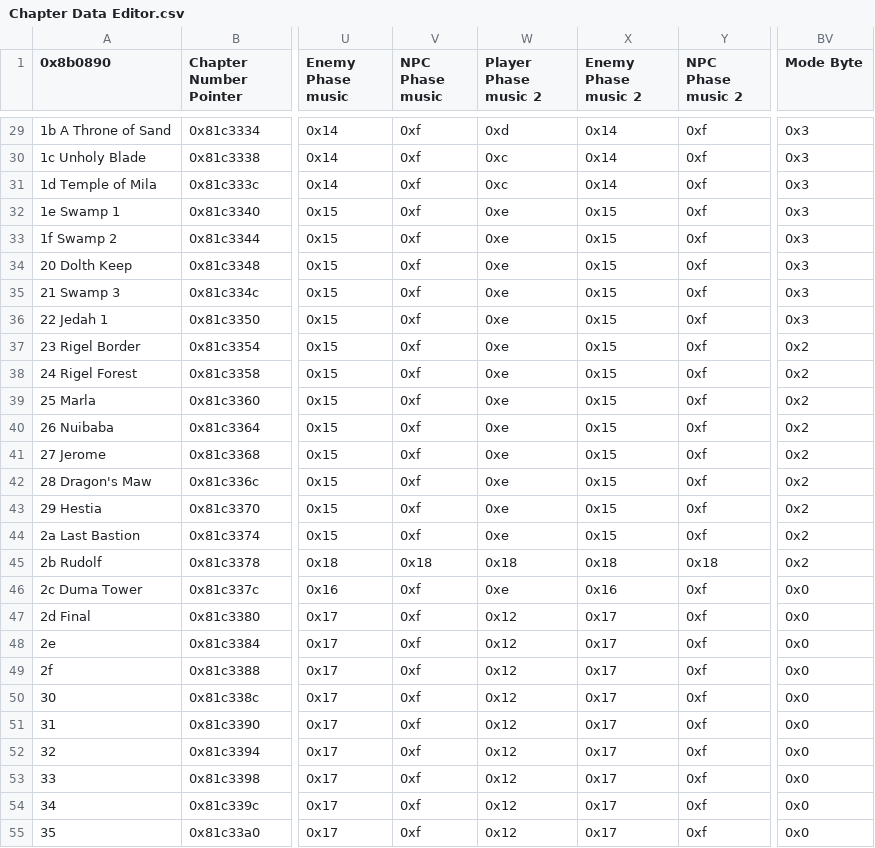
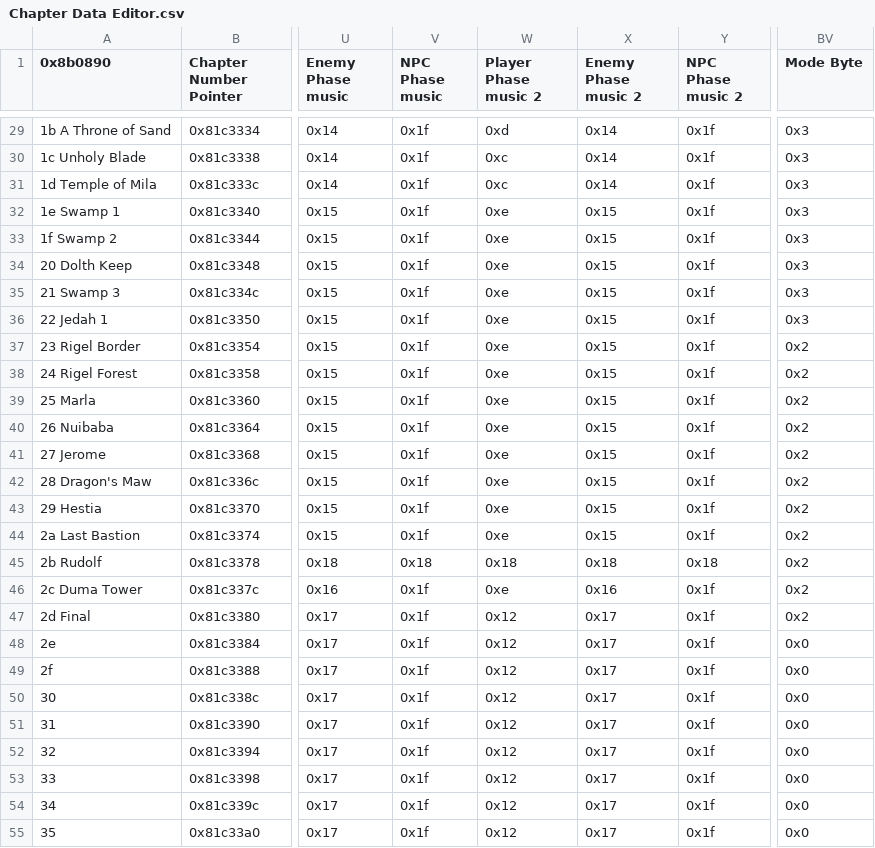
Before and after one commit to HyperGammaSpaces/SacredEchoes, a CSV file: Tables/Chapter data editor/Chapter Data Editor.csv, drawn as a sheet; only a part is shown, gaps mark what is left out; the diff covers the shown part only; the diff names each change by its address in the sheet, - before the commit and + after, or states it on an @@ line.

```diff
--- a/Tables/Chapter data editor/Chapter Data Editor.csv
+++ b/Tables/Chapter data editor/Chapter Data Editor.csv
-V29:V44 (NPC Phase music): 0xf
+V29:V44 (NPC Phase music): 0x1f
-Y29:Y44 (NPC Phase music 2): 0xf
+Y29:Y44 (NPC Phase music 2): 0x1f
-V46:V55 (NPC Phase music): 0xf
+V46:V55 (NPC Phase music): 0x1f
-Y46:Y55 (NPC Phase music 2): 0xf
+Y46:Y55 (NPC Phase music 2): 0x1f
-BV46:BV47 (Mode Byte): 0x0
+BV46:BV47 (Mode Byte): 0x2
```
Also changed, not shown: 102 edited cells elsewhere in this file, 15 other files.
